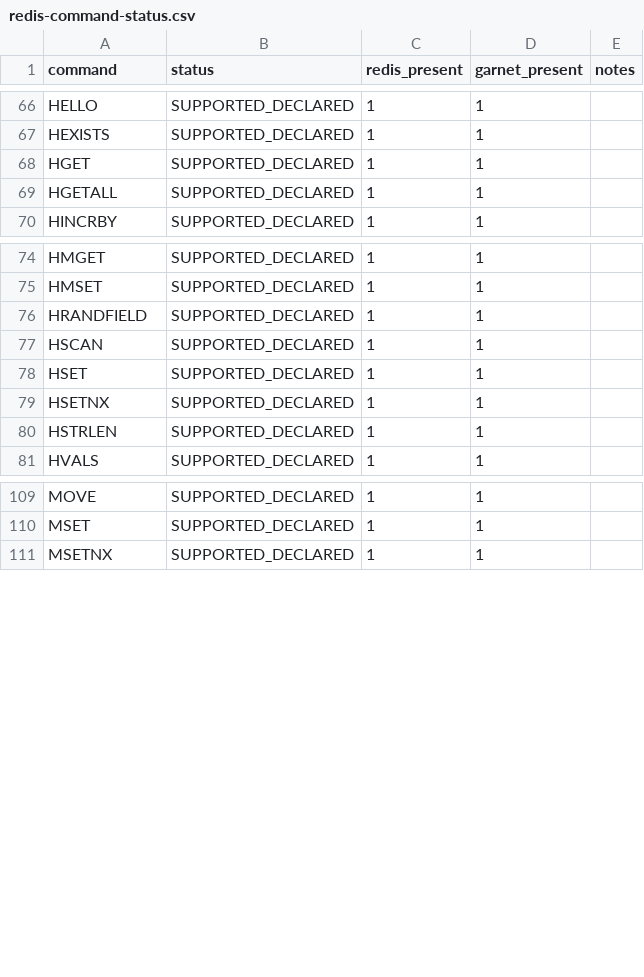
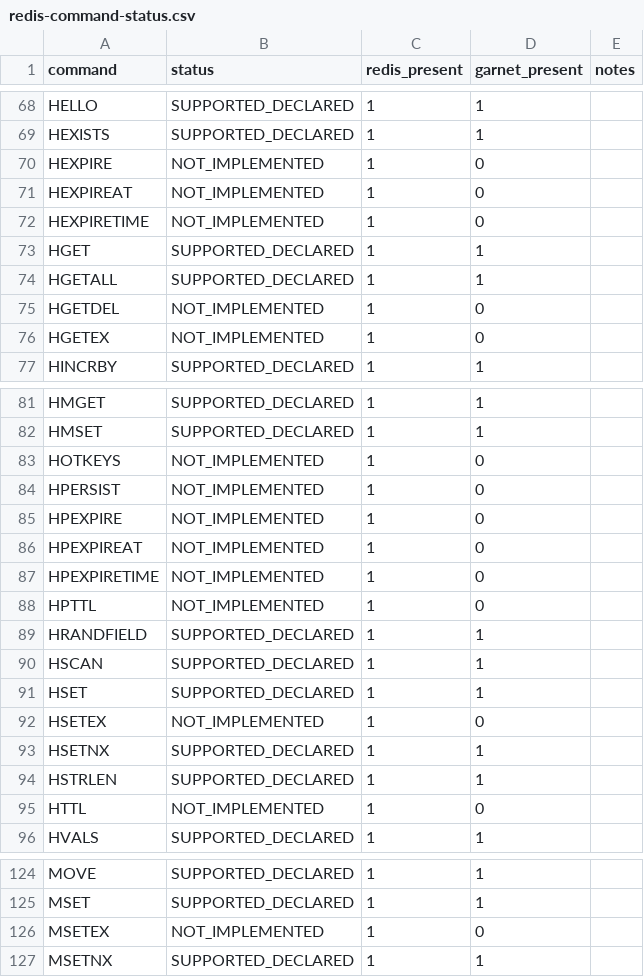
Before and after one commit to kazuki-ma/ArilKV, a CSV file: docs/compatibility/redis-command-status.csv, drawn as a sheet; only a part is shown, gaps mark what is left out; the diff covers the shown part only.

```diff
--- a/docs/compatibility/redis-command-status.csv
+++ b/docs/compatibility/redis-command-status.csv
@@ -67,4 +69,9 @@ HELLO,SUPPORTED_DECLARED,1,1,
 HEXISTS,SUPPORTED_DECLARED,1,1,
+HEXPIRE,NOT_IMPLEMENTED,1,0,
+HEXPIREAT,NOT_IMPLEMENTED,1,0,
+HEXPIRETIME,NOT_IMPLEMENTED,1,0,
 HGET,SUPPORTED_DECLARED,1,1,
 HGETALL,SUPPORTED_DECLARED,1,1,
+HGETDEL,NOT_IMPLEMENTED,1,0,
+HGETEX,NOT_IMPLEMENTED,1,0,
 HINCRBY,SUPPORTED_DECLARED,1,1,
@@ -75,2 +82,8 @@ HMGET,SUPPORTED_DECLARED,1,1,
 HMSET,SUPPORTED_DECLARED,1,1,
+HOTKEYS,NOT_IMPLEMENTED,1,0,
+HPERSIST,NOT_IMPLEMENTED,1,0,
+HPEXPIRE,NOT_IMPLEMENTED,1,0,
+HPEXPIREAT,NOT_IMPLEMENTED,1,0,
+HPEXPIRETIME,NOT_IMPLEMENTED,1,0,
+HPTTL,NOT_IMPLEMENTED,1,0,
 HRANDFIELD,SUPPORTED_DECLARED,1,1,
@@ -78,4 +91,6 @@ HSCAN,SUPPORTED_DECLARED,1,1,
 HSET,SUPPORTED_DECLARED,1,1,
+HSETEX,NOT_IMPLEMENTED,1,0,
 HSETNX,SUPPORTED_DECLARED,1,1,
 HSTRLEN,SUPPORTED_DECLARED,1,1,
+HTTL,NOT_IMPLEMENTED,1,0,
 HVALS,SUPPORTED_DECLARED,1,1,
@@ -110,2 +125,3 @@ MOVE,SUPPORTED_DECLARED,1,1,
 MSET,SUPPORTED_DECLARED,1,1,
+MSETEX,NOT_IMPLEMENTED,1,0,
 MSETNX,SUPPORTED_DECLARED,1,1,
```
Also changed, not shown: 8 added rows elsewhere in this file, docs/compatibility/redis-command-maturity.csv, 11 other files.
